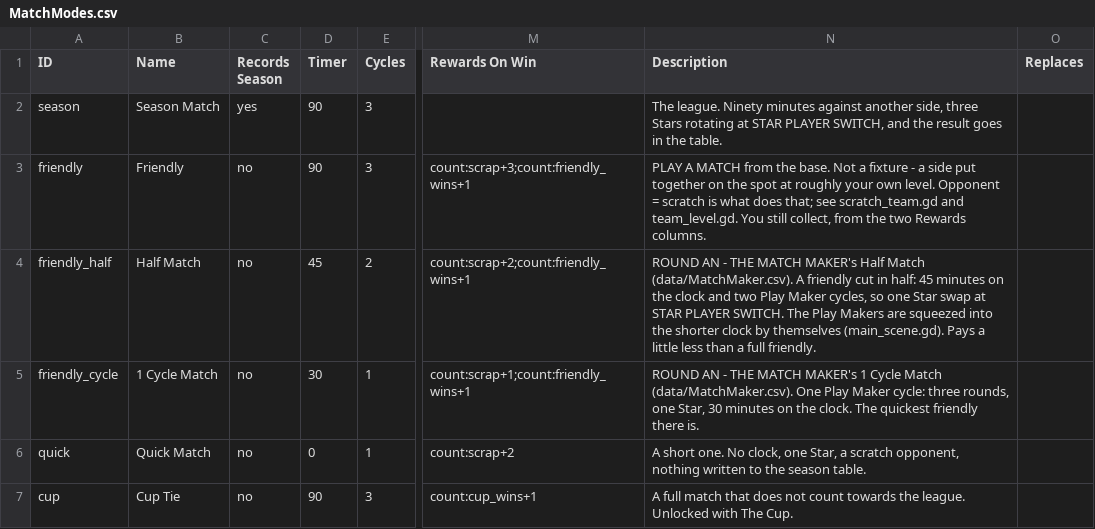
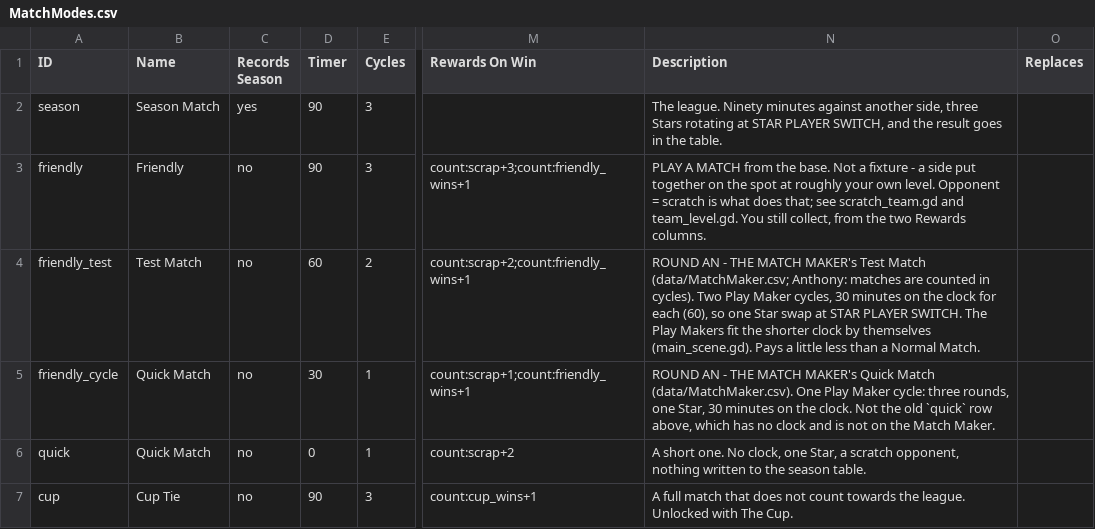
Before and after one commit to SchwartzAnthony/project_sb, a CSV file: data/MatchModes.csv, drawn as a sheet; only a part is shown, gaps mark what is left out; the diff names each change by its address in the sheet, - before the commit and + after, or states it on an @@ line.

```diff
--- a/data/MatchModes.csv
+++ b/data/MatchModes.csv
-A4 (ID): friendly_half
+A4 (ID): friendly_test
-B4 (Name): Half Match
+B4 (Name): Test Match
-D4 (Timer): 45
+D4 (Timer): 60
-N4 (Description): …MATCH MAKER's Half Match (data/MatchMaker.csv). A friendly cut in half: 45 minutes on the clock and two Play Maker cycles, so one Star swap at STAR PLAYER SWITCH. The Play Makers are squeezed into the shorter clock by themselves (main_scene.gd). Pays a little less than a full friendly.
+N4 (Description): …MATCH MAKER's Test Match (data/MatchMaker.csv; Anthony: matches are counted in cycles). Two Play Maker cycles, 30 minutes on the clock for each (60), so one Star swap at STAR PLAYER SWITCH. The Play Makers fit the shorter clock by themselves (main_scene.gd). Pays a little less than a Normal Match.
-B5 (Name): 1 Cycle Match
+B5 (Name): Quick Match
-N5 (Description): …MATCH MAKER's 1 Cycle Match (data/MatchMaker.csv). One Play Maker cycle: three rounds, one Star, 30 minutes on the clock. The quickest friendly there is.
+N5 (Description): …MATCH MAKER's Quick Match (data/MatchMaker.csv). One Play Maker cycle: three rounds, one Star, 30 minutes on the clock. Not the old `quick` row above, which has no clock and is not on the Match Maker.
```
Also changed, not shown: data/FileManifest.csv, data/MatchMaker.csv, 9 other files.
